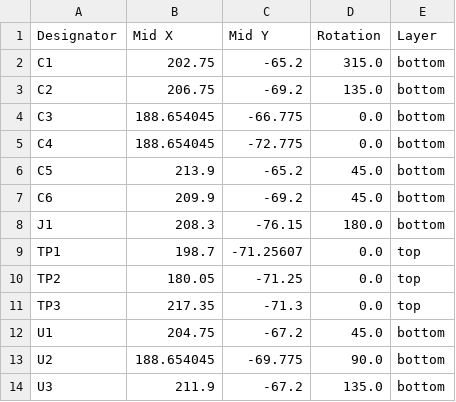
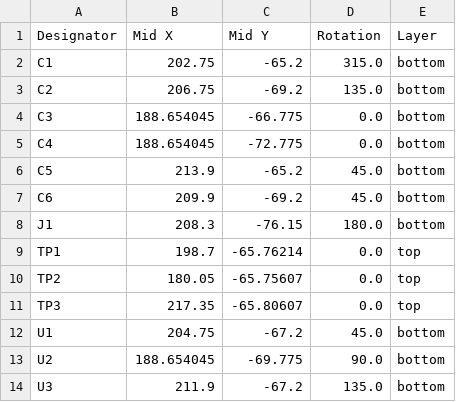
Before and after one commit to jkordek1/Man-Don-t-Get-Angry-Board-game, a CSV file: KiCad files/Touchpad/production/positions.csv, drawn as a sheet.

```diff
--- a/KiCad files/Touchpad/production/positions.csv
+++ b/KiCad files/Touchpad/production/positions.csv
@@ -8,5 +8,5 @@ C6,209.9,-69.2,45.0,bottom
 J1,208.3,-76.15,180.0,bottom
-TP1,198.7,-71.25607,0.0,top
-TP2,180.05,-71.25,0.0,top
-TP3,217.35,-71.3,0.0,top
+TP1,198.7,-65.76214,0.0,top
+TP2,180.05,-65.75607,0.0,top
+TP3,217.35,-65.80607,0.0,top
 U1,204.75,-67.2,45.0,bottom
```
Also changed, not shown: 15 other files.
